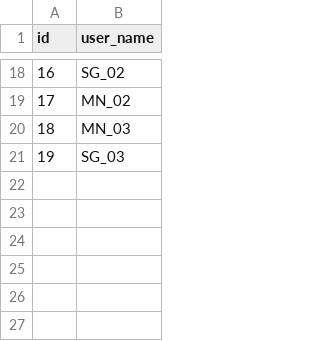
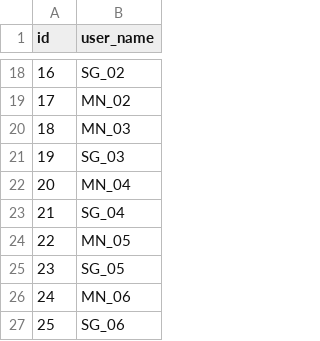
Before and after one commit to NILGroup/TFG-2223-InteraccionVR, a CSV file: RadiationRoom/Unreal/Saved/database/users.csv, drawn as a sheet; only a part is shown, gaps mark what is left out.

```diff
--- a/RadiationRoom/Unreal/Saved/database/users.csv
+++ b/RadiationRoom/Unreal/Saved/database/users.csv
@@ -21 +21,7 @@ id,user_name
 19, "SG_03"
+20, "MN_04"
+21, "SG_04"
+22, "MN_05"
+23, "SG_05"
+24, "MN_06"
+25, "SG_06"
```
Also changed, not shown: 8 other files.
